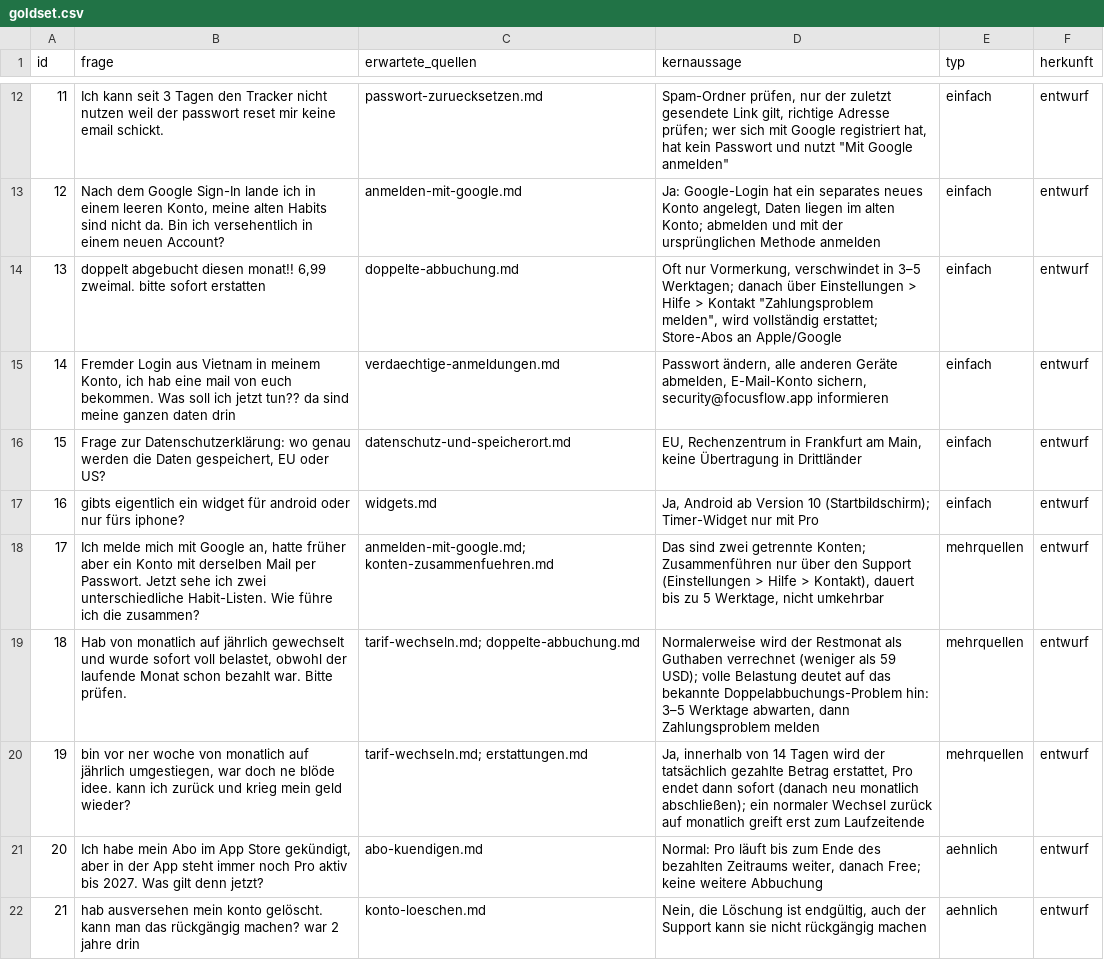
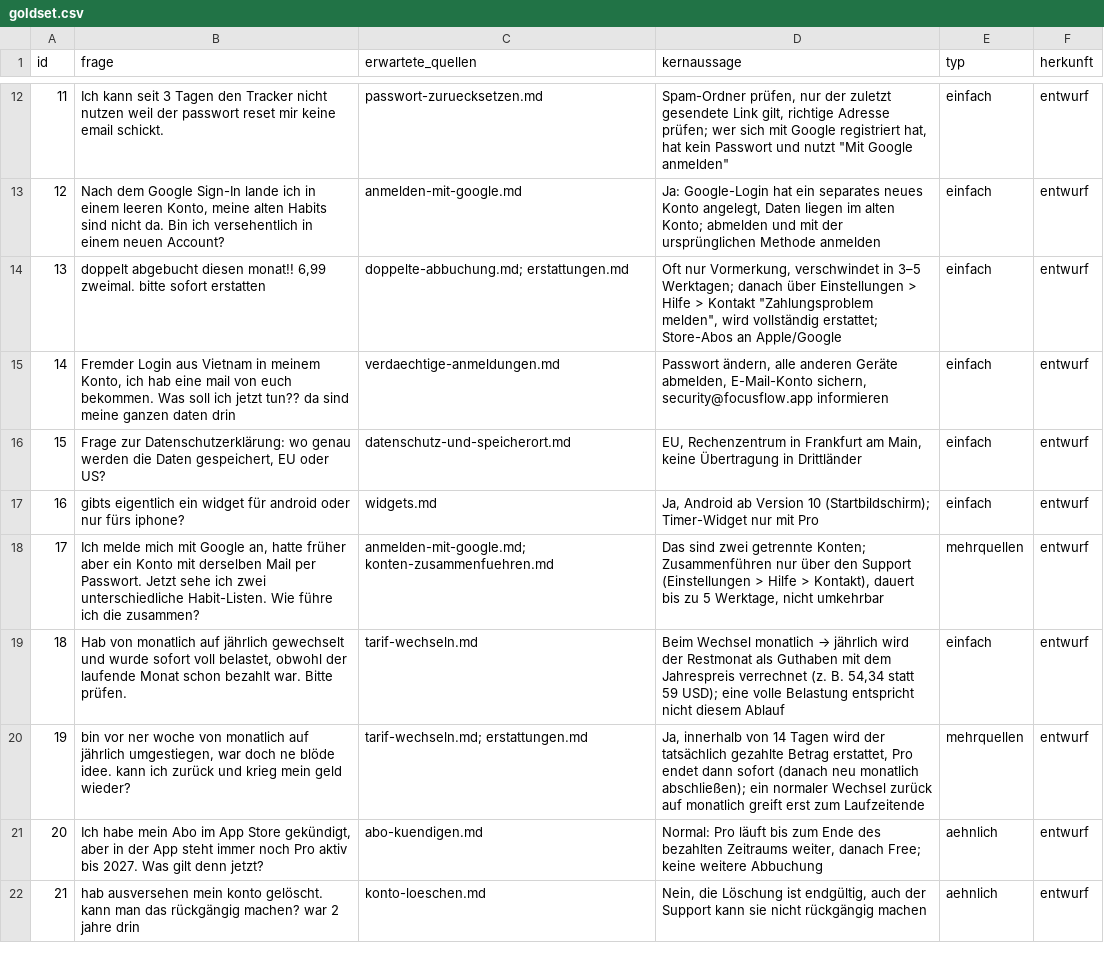
Before and after one commit to JulianStnDev/ai-uc-03-context-engineering, a CSV file: evals/goldset.csv, drawn as a sheet; only a part is shown, gaps mark what is left out.

```diff
--- a/evals/goldset.csv
+++ b/evals/goldset.csv
@@ -13,3 +13,3 @@ id,frage,erwartete_quellen,kernaussage,typ,herkunft
 12,"Nach dem Google Sign-In lande ich in einem leeren Konto, meine alten Habits sind nicht da. Bin ich versehentlich in einem neuen Account?",anmelden-mit-google.md,"Ja: Google-Login hat ein separates neues Konto angelegt, Daten liegen im alten Konto; abmelden und mit der ursprünglichen Methode anmelden",einfach,entwurf
-13,"doppelt abgebucht diesen monat!! 6,99 zweimal. bitte sofort erstatten",doppelte-abbuchung.md,"Oft nur Vormerkung, verschwindet in 3–5 Werktagen; danach über Einstellungen > Hilfe > Kontakt ""Zahlungsproblem melden"", wird vollständig erstattet; Store-Abos an Apple/Google",einfach,entwurf
+13,"doppelt abgebucht diesen monat!! 6,99 zweimal. bitte sofort erstatten",doppelte-abbuchung.md; erstattungen.md,"Oft nur Vormerkung, verschwindet in 3–5 Werktagen; danach über Einstellungen > Hilfe > Kontakt ""Zahlungsproblem melden"", wird vollständig erstattet; Store-Abos an Apple/Google",einfach,entwurf
 14,"Fremder Login aus Vietnam in meinem Konto, ich hab eine mail von euch bekommen. Was soll ich jetzt tun?? da sind meine ganzen daten drin",verdaechtige-anmeldungen.md,"Passwort ändern, alle anderen Geräte abmelden, E-Mail-Konto sichern, security@focusflow.app informieren",einfach,entwurf
@@ -18,3 +18,3 @@ id,frage,erwartete_quellen,kernaussage,typ,herkunft
 17,"Ich melde mich mit Google an, hatte früher aber ein Konto mit derselben Mail per Passwort. Jetzt sehe ich zwei unterschiedliche Habit-Listen. Wie führe ich die zusammen?",anmelden-mit-google.md; konten-zusammenfuehren.md,"Das sind zwei getrennte Konten; Zusammenführen nur über den Support (Einstellungen > Hilfe > Kontakt), dauert bis zu 5 Werktage, nicht umkehrbar",mehrquellen,entwurf
-18,"Hab von monatlich auf jährlich gewechselt und wurde sofort voll belastet, obwohl der laufende Monat schon bezahlt war. Bitte prüfen.",tarif-wechseln.md; doppelte-abbuchung.md,"Normalerweise wird der Restmonat als Guthaben verrechnet (weniger als 59 USD); volle Belastung deutet auf das bekannte Doppelabbuchungs-Problem hin: 3–5 Werktage abwarten, dann Zahlungsproblem melden",mehrquellen,entwurf
+18,"Hab von monatlich auf jährlich gewechselt und wurde sofort voll belastet, obwohl der laufende Monat schon bezahlt war. Bitte prüfen.",tarif-wechseln.md,"Beim Wechsel monatlich → jährlich wird der Restmonat als Guthaben mit dem Jahrespreis verrechnet (z. B. 54,34 statt 59 USD); eine volle Belastung entspricht nicht diesem Ablauf",einfach,entwurf
 19,"bin vor ner woche von monatlich auf jährlich umgestiegen, war doch ne blöde idee. kann ich zurück und krieg mein geld wieder?",tarif-wechseln.md; erstattungen.md,"Ja, innerhalb von 14 Tagen wird der tatsächlich gezahlte Betrag erstattet, Pro endet dann sofort (danach neu monatlich abschließen); ein normaler Wechsel zurück auf monatlich greift erst zum Laufzeitende",mehrquellen,entwurf
```
Also changed, not shown: 1 other file.
